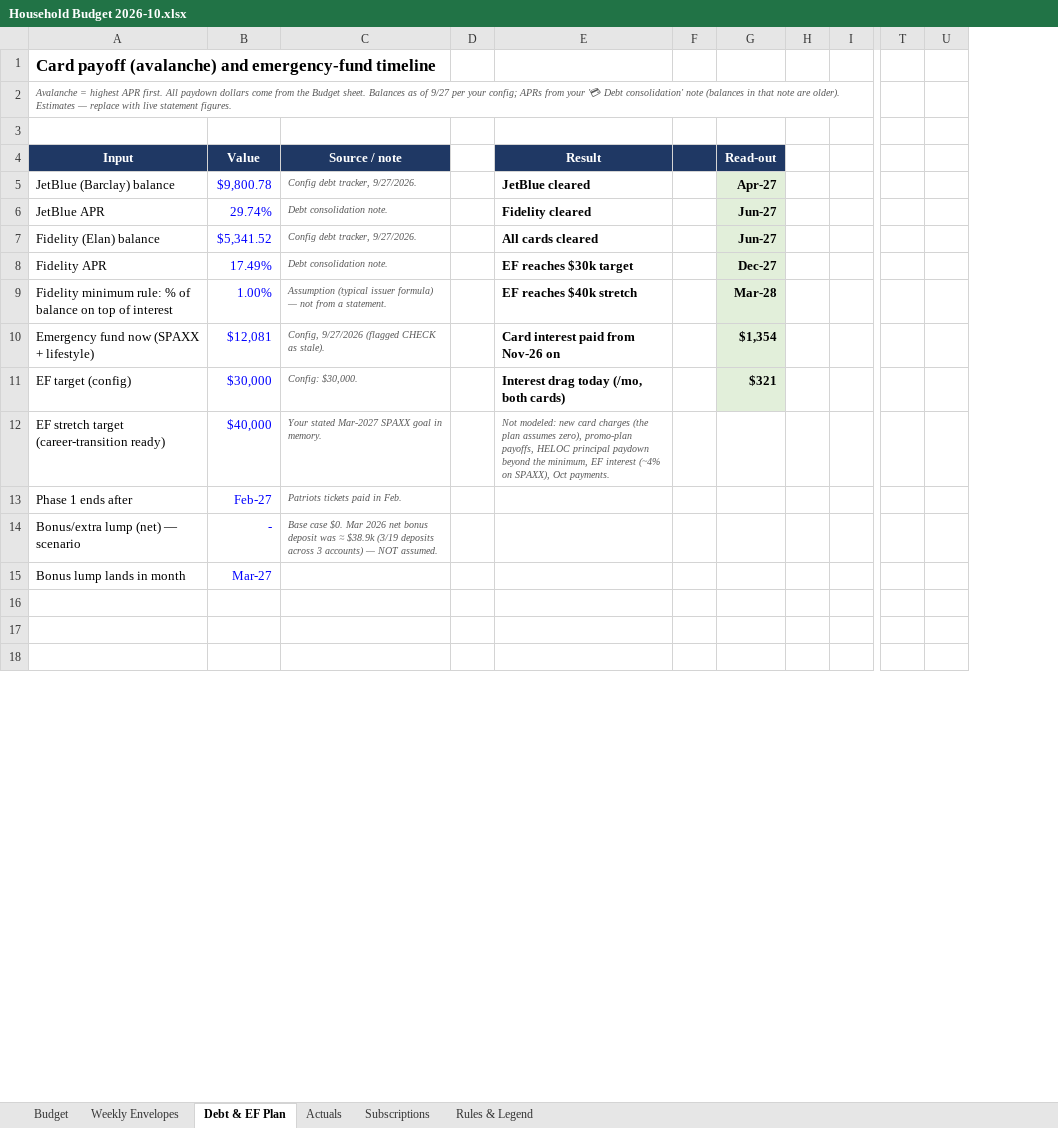
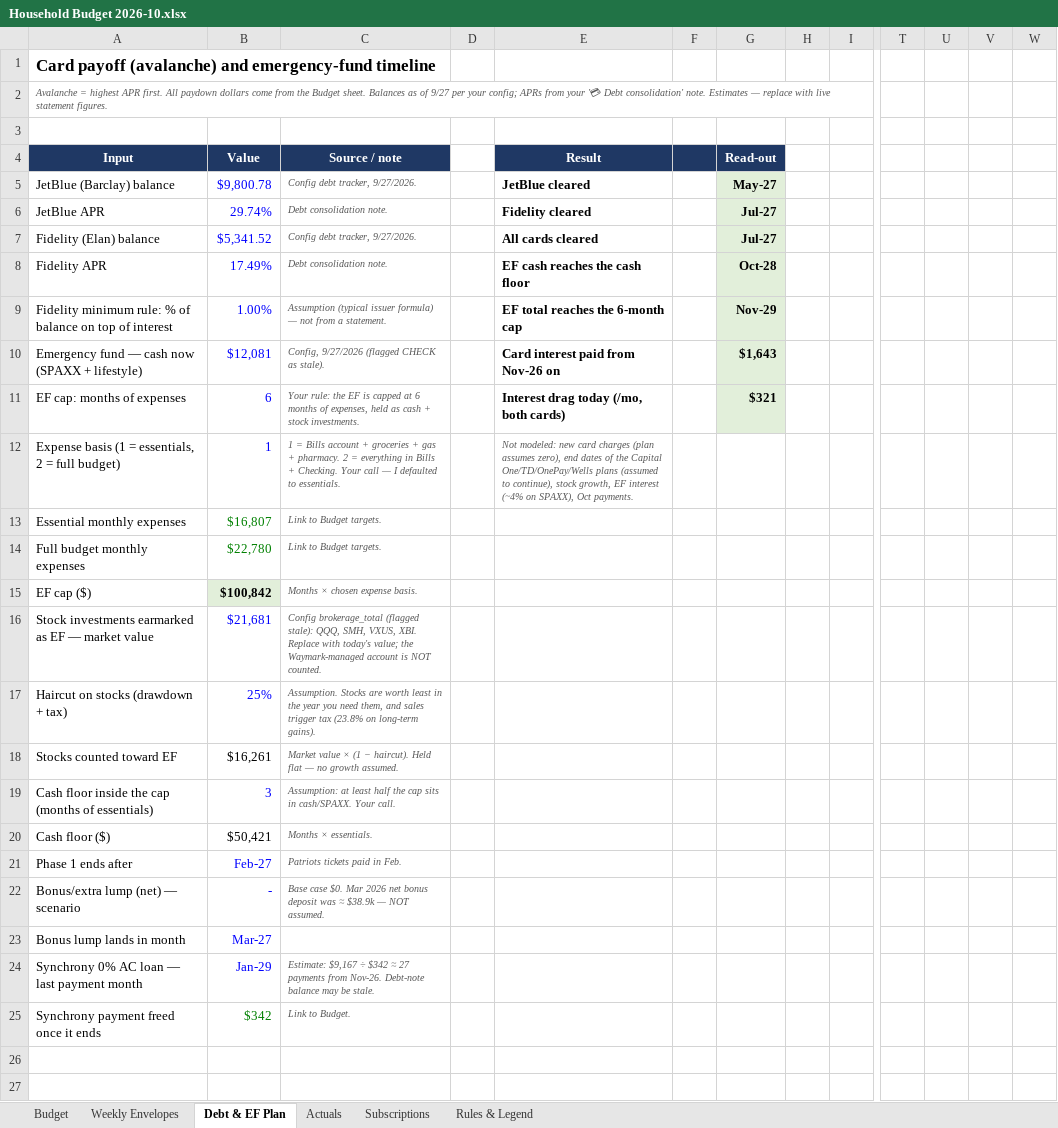
Before and after one commit to diogocamacho/pandora, an Excel workbook: Dashboards/Areas/💰 Finance/Household Budget 2026-10.xlsx, sheet Debt & EF Plan, drawn as a sheet; only a part is shown, gaps mark what is left out; values as stored, in another font and other column widths than the file's, no borders; removed rows and columns are numbered as before the commit, all else as after; rows hold the shown columns only; the diff covers the shown part only; the diff names each change by its address in the sheet, - before the commit and + after, or states it on an @@ line.

Commit message:
vault backup: 2026-10-13 20:25:26

```diff
--- a/Dashboards/Areas/💰 Finance/Household Budget 2026-10.xlsx (sheet Debt & EF Plan)
+++ b/Dashboards/Areas/💰 Finance/Household Budget 2026-10.xlsx (sheet Debt & EF Plan)
-column D, empty
+column D, empty
+column V, empty
+column W, empty
-A2: …Debt consolidation' note (balances in that note are older). Estimates —…
+A2: …Debt consolidation' note. Estimates —…
-G5: Apr-27
+G5: May-27
-G6:G7: Jun-27
+G6:G7: Jul-27
-E8: EF reaches $30k target
+E8: EF cash reaches the cash floor
-G8: Dec-27
+G8: Oct-28
-E9: EF reaches $40k stretch
+E9: EF total reaches the 6-month cap
-G9: Mar-28
+G9: Nov-29
-A10: Emergency fund now (SPAXX + lifestyle)
+A10: Emergency fund — cash now (SPAXX + lifestyle)
-G10: $1,354
+G10: $1,643
-row 11: EF target (config) | $30,000 | Config: $30,000. |  | Interest drag today (/mo, both cards) |  | $321
-row 12: EF stretch target (career-transition ready) | $40,000 | Your stated Mar-2027 SPAXX goal in memory. |  | Not modeled: new card charges (the plan assumes zero), promo-plan payoffs, HELOC principal paydown beyond the minimum, EF interest (~4% on SPAXX), Oct payments.
+row 11: EF cap: months of expenses | 6 | Your rule: the EF is capped at 6 months of expenses, held as cash + stock investments. |  | Interest drag today (/mo, both cards) |  | $321
+row 12: Expense basis (1 = essentials, 2 = full budget) | 1 | 1 = Bills account + groceries + gas + pharmacy. 2 = everything in Bills + Checking. Your call — I defaulted to essentials. |  | Not modeled: new card charges (plan assumes zero), end dates of the Capital One/TD/OnePay/Wells plans (assumed to continue), stock growth, EF interest (~4% on SPAXX), Oct payments.
+row 13: Essential monthly expenses | $16,807 | Link to Budget targets.
+row 14: Full budget monthly expenses | $22,780 | Link to Budget targets.
+row 15: EF cap ($) | $100,842 | Months × chosen expense basis.
+row 16: Stock investments earmarked as EF — market value | $21,681 | Config brokerage_total (flagged stale): QQQ, SMH, VXUS, XBI. Replace with today's value; the Waymark-managed account is NOT counted.
+row 17: Haircut on stocks (drawdown + tax) | 25% | Assumption. Stocks are worth least in the year you need them, and sales trigger tax (23.8% on long-term gains).
+row 18: Stocks counted toward EF | $16,261 | Market value × (1 − haircut). Held flat — no growth assumed.
+row 19: Cash floor inside the cap (months of essentials) | 3 | Assumption: at least half the cap sits in cash/SPAXX. Your call.
+row 20: Cash floor ($) | $50,421 | Months × essentials.
-C22: …≈ $38.9k (3/19 deposits across 3 accounts) — NOT…
+C22: …≈ $38.9k — NOT…
+row 24: Synchrony 0% AC loan — last payment month | Jan-29 | Estimate: $9,167 ÷ $342 ≈ 27 payments from Nov-26. Debt-note balance may be stale.
+row 25: Synchrony payment freed once it ends | $342 | Link to Budget.
-row 18: (empty)
```
Also changed, not shown: 28 added rows and 118 edited cells elsewhere in this sheet, sheet Budget, sheet Rules & Legend, formulas that keep their value.
